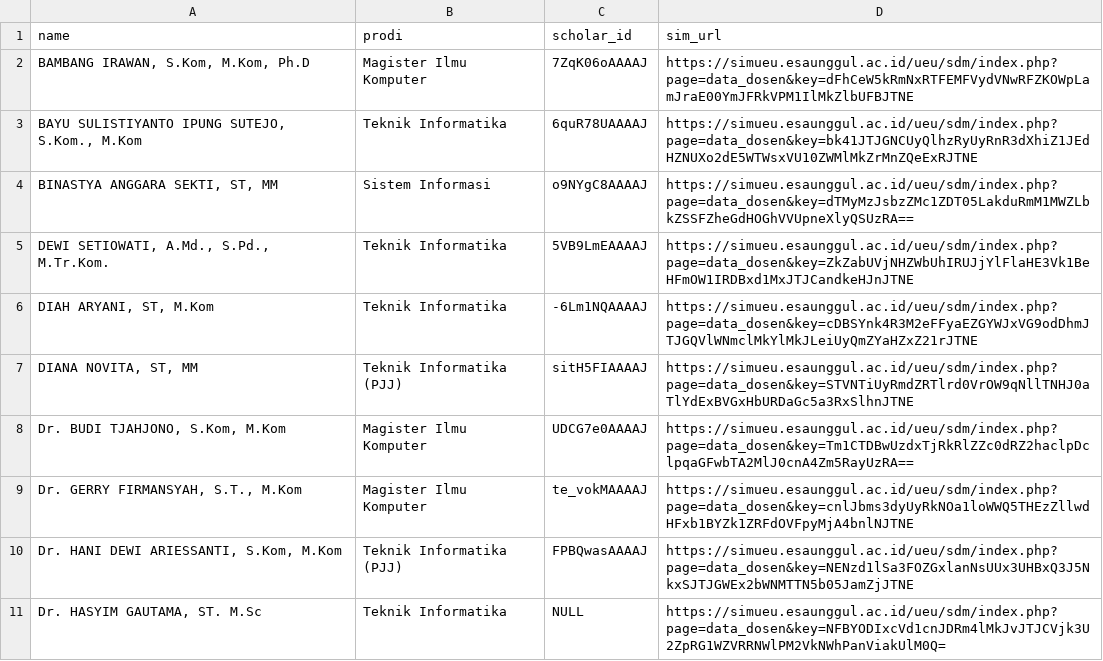
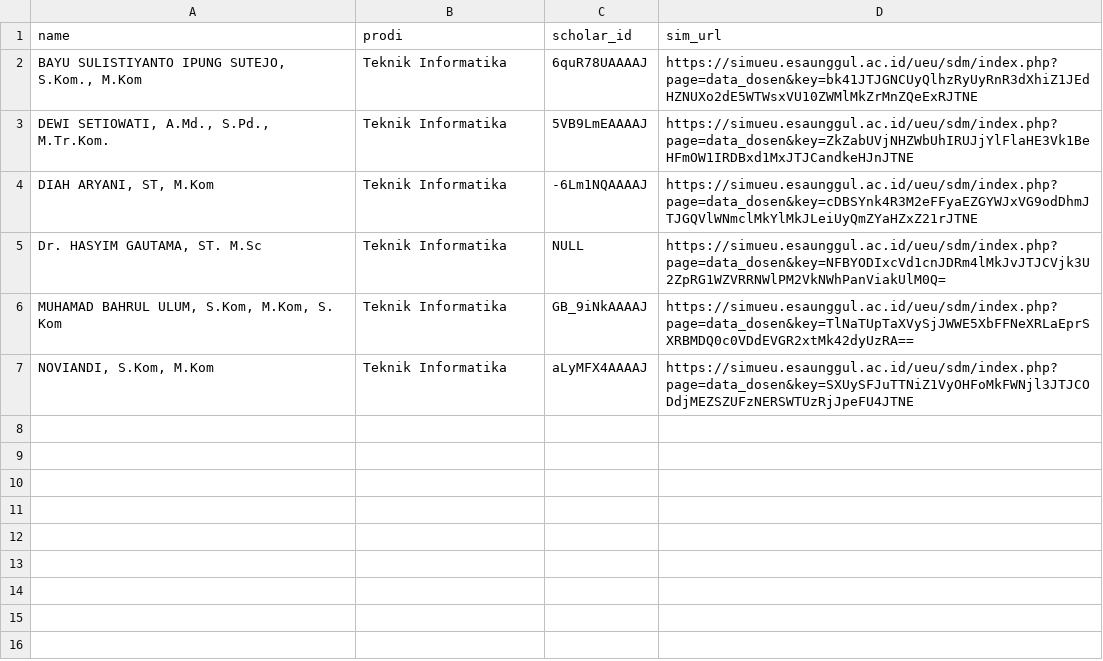
Before and after one commit to djambred/profiling-dosen-2025, a CSV file: dosen2.csv, drawn as a sheet; removed rows and columns are numbered as before the commit, all else as after; the diff names each change by its address in the sheet, - before the commit and + after, or states it on an @@ line.

```diff
--- a/dosen2.csv
+++ b/dosen2.csv
-row 2: BAMBANG IRAWAN, S.Kom, M.Kom, Ph.D | Magister Ilmu Komputer | 7ZqK06oAAAAJ | https://simueu.esaunggul.ac.id/ueu/sdm/index.php?page=data_dosen&key=dFhCeW5kRmNxRTFEMFVydVNwRFZKOWpLamJraE00YmJFRkVPM1IlMkZlbUFBJTNE
-row 4: BINASTYA ANGGARA SEKTI, ST, MM | Sistem Informasi | o9NYgC8AAAAJ | https://simueu.esaunggul.ac.id/ueu/sdm/index.php?page=data_dosen&key=dTMyMzJsbzZMc1ZDT05LakduRmM1MWZLbkZSSFZheGdHOGhVVUpneXlyQSUzRA==
-row 7: DIANA NOVITA, ST, MM | Teknik Informatika (PJJ) | sitH5FIAAAAJ | https://simueu.esaunggul.ac.id/ueu/sdm/index.php?page=data_dosen&key=STVNTiUyRmdZRTlrd0VrOW9qNllTNHJ0aTlYdExBVGxHbURDaGc5a3RxSlhnJTNE
-row 8: Dr. BUDI TJAHJONO, S.Kom, M.Kom | Magister Ilmu Komputer | UDCG7e0AAAAJ | https://simueu.esaunggul.ac.id/ueu/sdm/index.php?page=data_dosen&key=Tm1CTDBwUzdxTjRkRlZZc0dRZ2haclpDclpqaGFwbTA2MlJ0cnA4Zm5RayUzRA==
-row 9: Dr. GERRY FIRMANSYAH, S.T., M.Kom | Magister Ilmu Komputer | te_vokMAAAAJ | https://simueu.esaunggul.ac.id/ueu/sdm/index.php?page=data_dosen&key=cnlJbms3dyUyRkNOa1loWWQ5THEzZllwdHFxb1BYZk1ZRFdOVFpyMjA4bnlNJTNE
-row 10: Dr. HANI DEWI ARIESSANTI, S.Kom, M.Kom | Teknik Informatika (PJJ) | FPBQwasAAAAJ | https://simueu.esaunggul.ac.id/ueu/sdm/index.php?page=data_dosen&key=NENzd1lSa3FOZGxlanNsUUx3UHBxQ3J5NkxSJTJGWEx2bWNMTTN5b05JamZjJTNE
+row 6: MUHAMAD BAHRUL ULUM, S.Kom, M.Kom, S. Kom | Teknik Informatika | GB_9iNkAAAAJ | https://simueu.esaunggul.ac.id/ueu/sdm/index.php?page=data_dosen&key=TlNaTUpTaXVySjJWWE5XbFFNeXRLaEprSXRBMDQ0c0VDdEVGR2xtMk42dyUzRA==
+row 7: NOVIANDI, S.Kom, M.Kom | Teknik Informatika | aLyMFX4AAAAJ | https://simueu.esaunggul.ac.id/ueu/sdm/index.php?page=data_dosen&key=SXUySFJuTTNiZ1VyOHFoMkFWNjl3JTJCODdjMEZSZUFzNERSWTUzRjJpeFU4JTNE
```
Also changed, not shown: dosen1.csv, dosen3.csv, 10 other files.
